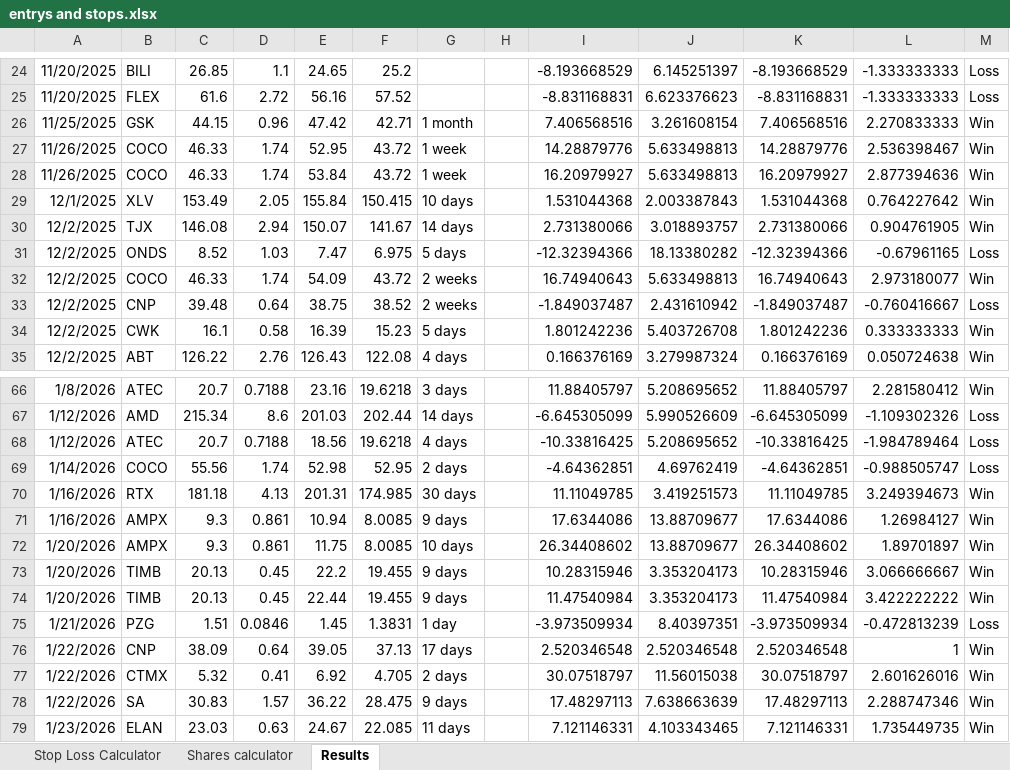
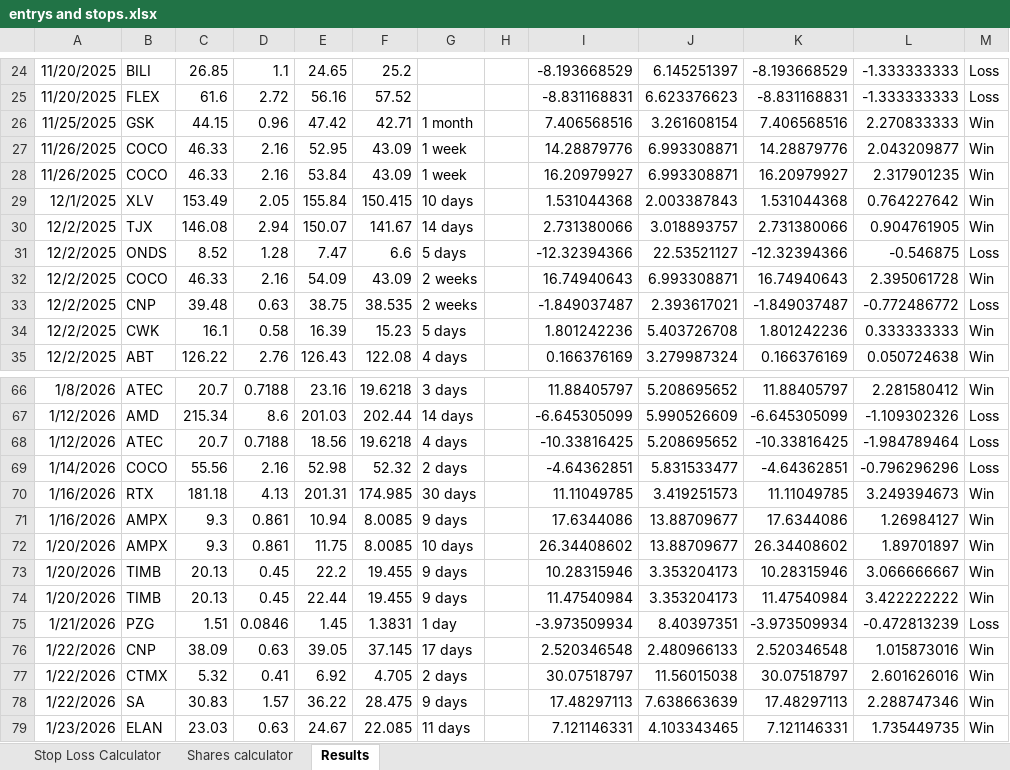
Before and after one commit to alonsome/Trading, an Excel workbook: entrys and stops.xlsx, sheet Results, drawn as a sheet; only a part is shown, gaps mark what is left out; values as stored, in another font and other column widths than the file's, no borders; conditional formats not drawn; the diff covers the shown part only; the diff names each change by its address in the sheet, - before the commit and + after, or states it on an @@ line.

```diff
--- a/entrys and stops.xlsx (sheet Results)
+++ b/entrys and stops.xlsx (sheet Results)
-D27:D28: 1.74
+D27:D28: 2.16
-F27:F28: 43.72
+F27:F28: 43.09
-J27:J28: 5.633498813
+J27:J28: 6.993308871
-L27: 2.536398467
+L27: 2.043209877
-L28: 2.877394636
+L28: 2.317901235
-D31: 1.03
+D31: 1.28
-F31: 6.975
+F31: 6.6
-J31: 18.13380282
+J31: 22.53521127
-L31: -0.67961165
+L31: -0.546875
-D32: 1.74
+D32: 2.16
-F32: 43.72
+F32: 43.09
-J32: 5.633498813
+J32: 6.993308871
-L32: 2.973180077
+L32: 2.395061728
-D33: 0.64
+D33: 0.63
-F33: 38.52
+F33: 38.535
-J33: 2.431610942
+J33: 2.393617021
-L33: -0.760416667
+L33: -0.772486772
-D69: 1.74
+D69: 2.16
-F69: 52.95
+F69: 52.32
-J69: 4.69762419
+J69: 5.831533477
-L69: -0.988505747
+L69: -0.796296296
-D76: 0.64
+D76: 0.63
-F76: 37.13
+F76: 37.145
-J76: 2.520346548
+J76: 2.480966133
-L76: 1
+L76: 1.015873016
```
Also changed, not shown: 13 added rows and 13 edited cells elsewhere in this sheet, sheet Stop Loss Calculator.
